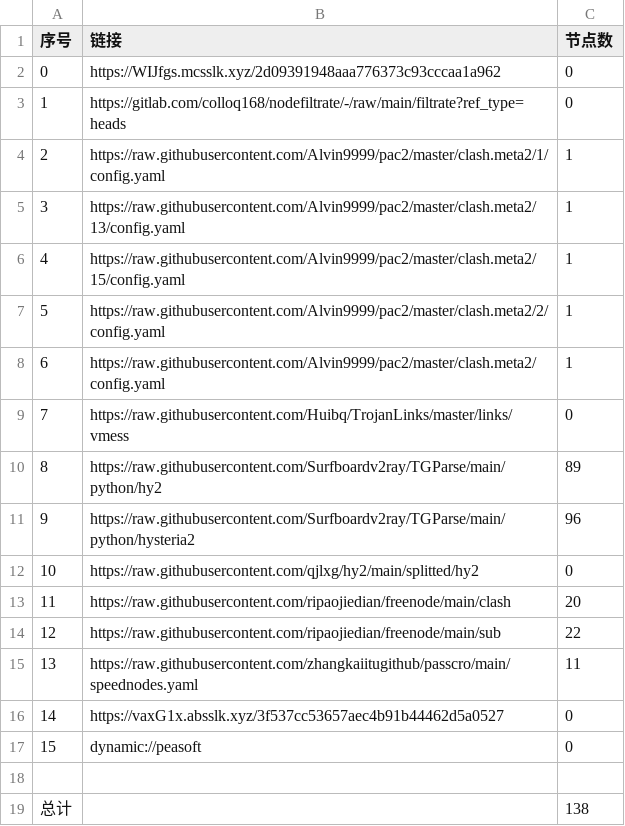
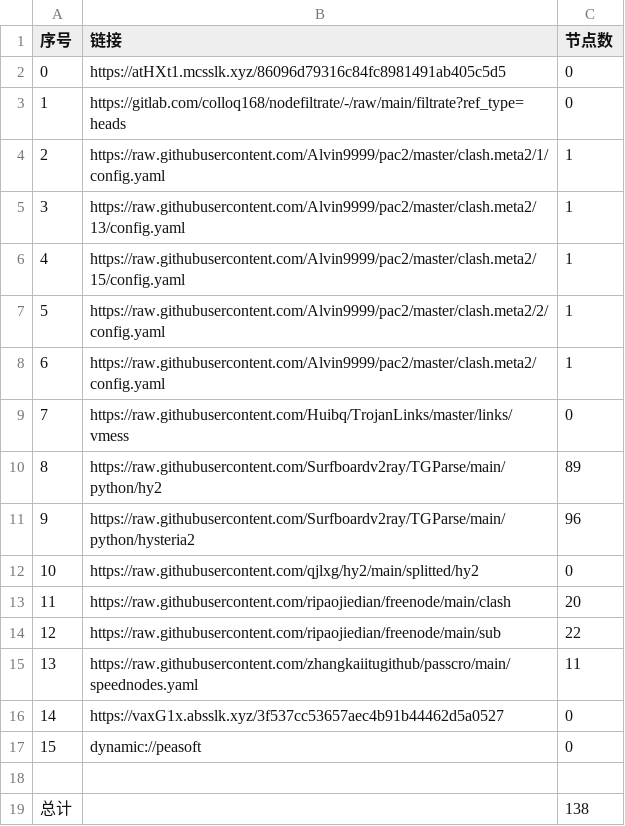
Before and after one commit to xihaoduo/AutoMergePublicNodes, a CSV file: list_result.csv, drawn as a sheet.

```diff
--- a/list_result.csv
+++ b/list_result.csv
@@ -1,3 +1,3 @@
 序号,链接,节点数
-0,https://WIJfgs.mcsslk.xyz/2d09391948aaa776373c93cccaa1a962,0
+0,https://atHXt1.mcsslk.xyz/86096d79316c84fc8981491ab405c5d5,0
 1,https://gitlab.com/colloq168/nodefiltrate/-/raw/main/filtrate?ref_type=heads,0
```
Also changed, not shown: 5 other files.
